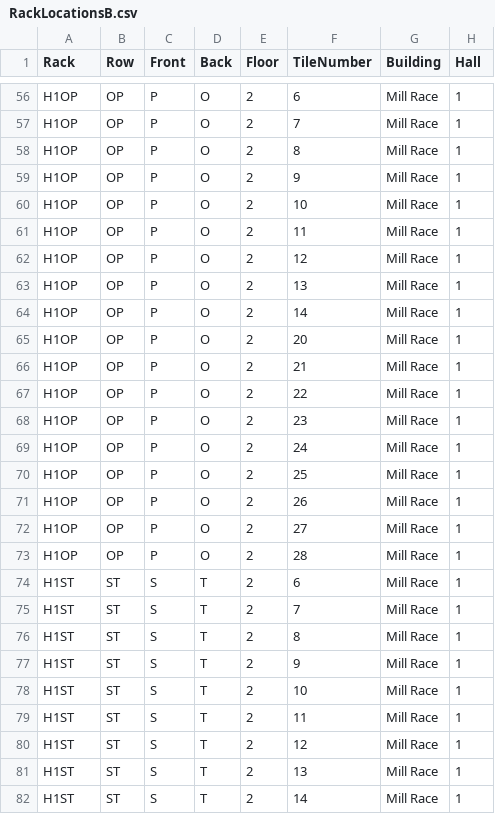
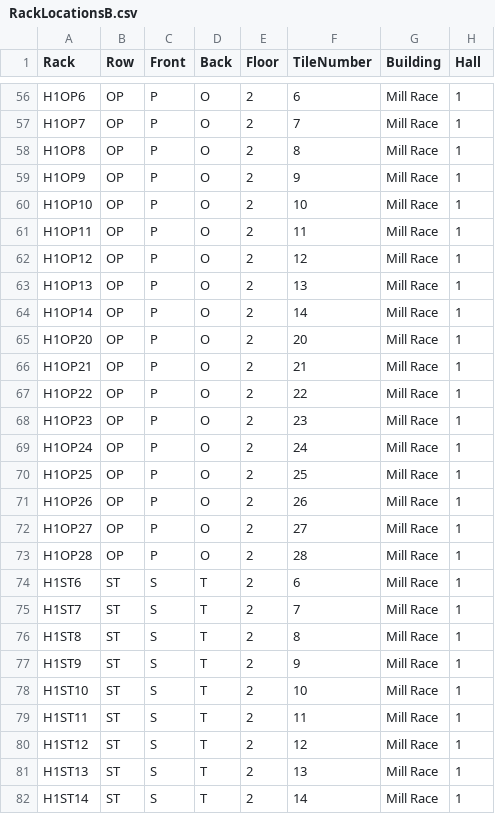
Before and after one commit to kevshouse/SpotNet, a CSV file: RackLocations/RackLocationsB.csv, drawn as a sheet; only a part is shown, gaps mark what is left out; the diff covers the shown part only; the diff names each change by its address in the sheet, - before the commit and + after, or states it on an @@ line.

Commit message:
Update RackLocationsB.csv
Adding in tile number to Rack Code.

```diff
--- a/RackLocations/RackLocationsB.csv
+++ b/RackLocations/RackLocationsB.csv
-A56 (Rack): H1OP
+A56 (Rack): H1OP6
-A57 (Rack): H1OP
+A57 (Rack): H1OP7
-A58 (Rack): H1OP
+A58 (Rack): H1OP8
-A59 (Rack): H1OP
+A59 (Rack): H1OP9
-A60 (Rack): H1OP
+A60 (Rack): H1OP10
-A61 (Rack): H1OP
+A61 (Rack): H1OP11
-A62 (Rack): H1OP
+A62 (Rack): H1OP12
-A63 (Rack): H1OP
+A63 (Rack): H1OP13
-A64 (Rack): H1OP
+A64 (Rack): H1OP14
-A65 (Rack): H1OP
+A65 (Rack): H1OP20
-A66 (Rack): H1OP
+A66 (Rack): H1OP21
-A67 (Rack): H1OP
+A67 (Rack): H1OP22
-A68 (Rack): H1OP
+A68 (Rack): H1OP23
-A69 (Rack): H1OP
+A69 (Rack): H1OP24
-A70 (Rack): H1OP
+A70 (Rack): H1OP25
-A71 (Rack): H1OP
+A71 (Rack): H1OP26
-A72 (Rack): H1OP
+A72 (Rack): H1OP27
-A73 (Rack): H1OP
+A73 (Rack): H1OP28
-A74 (Rack): H1ST
+A74 (Rack): H1ST6
-A75 (Rack): H1ST
+A75 (Rack): H1ST7
-A76 (Rack): H1ST
+A76 (Rack): H1ST8
-A77 (Rack): H1ST
+A77 (Rack): H1ST9
-A78 (Rack): H1ST
+A78 (Rack): H1ST10
-A79 (Rack): H1ST
+A79 (Rack): H1ST11
-A80 (Rack): H1ST
+A80 (Rack): H1ST12
-A81 (Rack): H1ST
+A81 (Rack): H1ST13
-A82 (Rack): H1ST
+A82 (Rack): H1ST14
```
Also changed, not shown: 81 edited cells elsewhere in this file.
